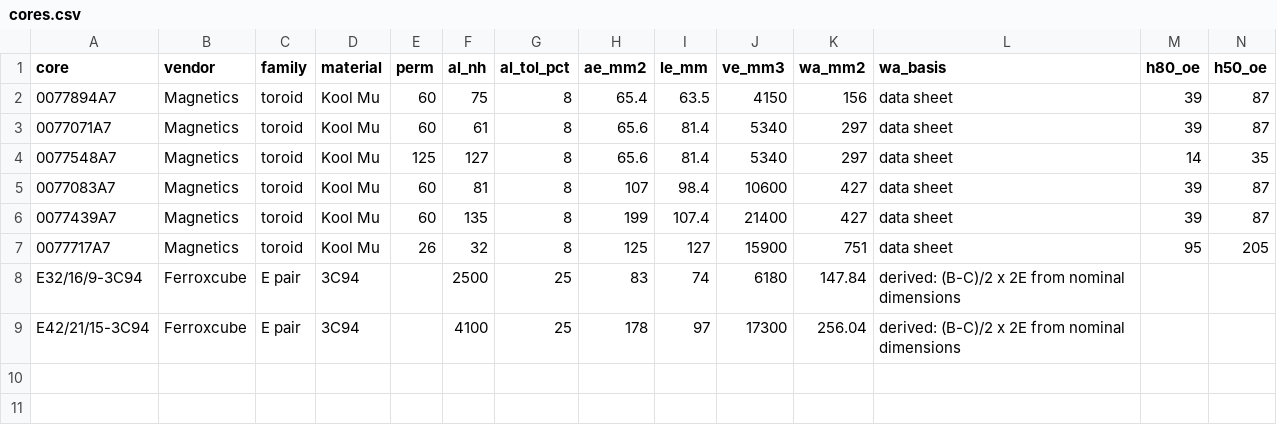
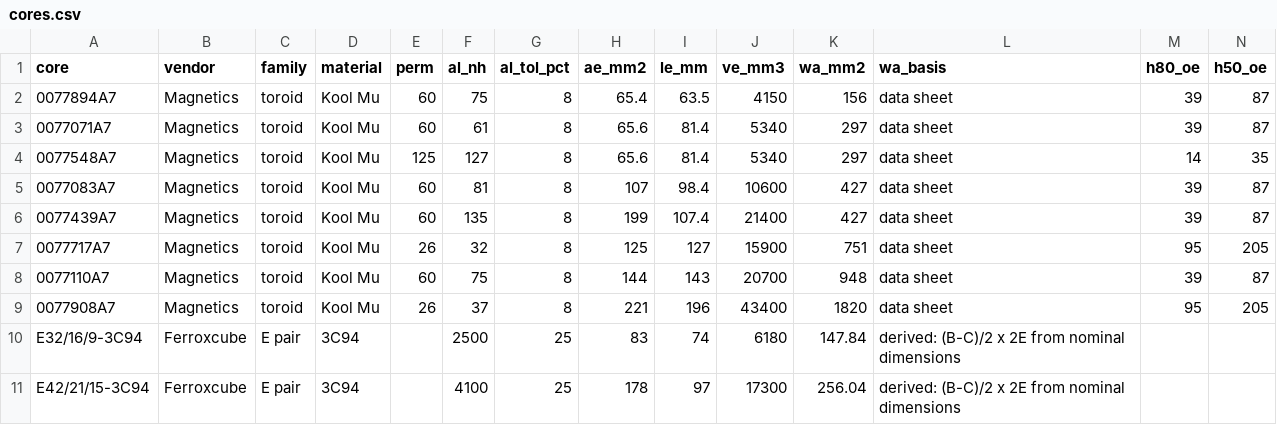
Before and after one commit to timotholt/firmware-calgen, a CSV file: specs/magnetics/cores.csv, drawn as a sheet; only a part is shown; rows hold the shown columns only; the diff names each change by its address in the sheet, - before the commit and + after, or states it on an @@ line.

```diff
--- a/specs/magnetics/cores.csv
+++ b/specs/magnetics/cores.csv
+row 8: 0077110A7 | Magnetics | toroid | Kool Mu | 60 | 75 | 8 | 144 | 143 | 20700 | 948 | data sheet | 39 | 87
+row 9: 0077908A7 | Magnetics | toroid | Kool Mu | 26 | 37 | 8 | 221 | 196 | 43400 | 1820 | data sheet | 95 | 205
```
Also changed, not shown: 10 other files.
